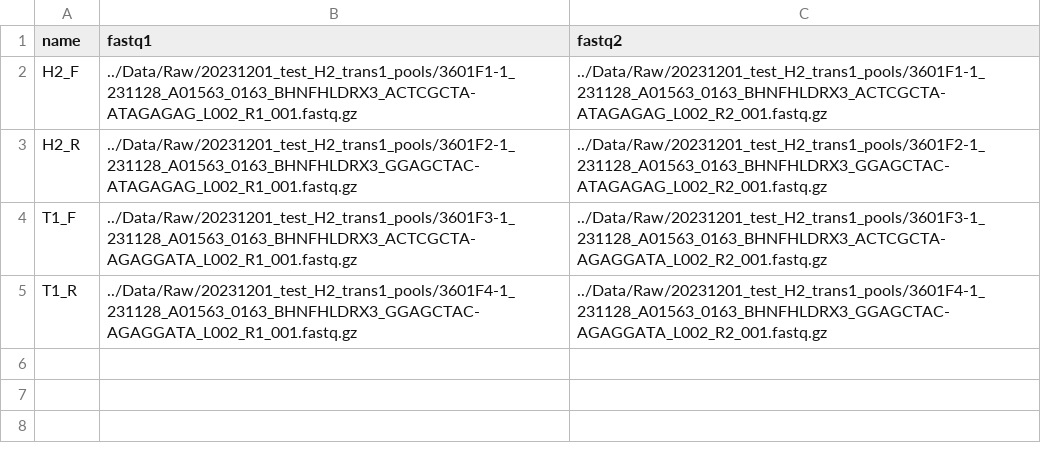
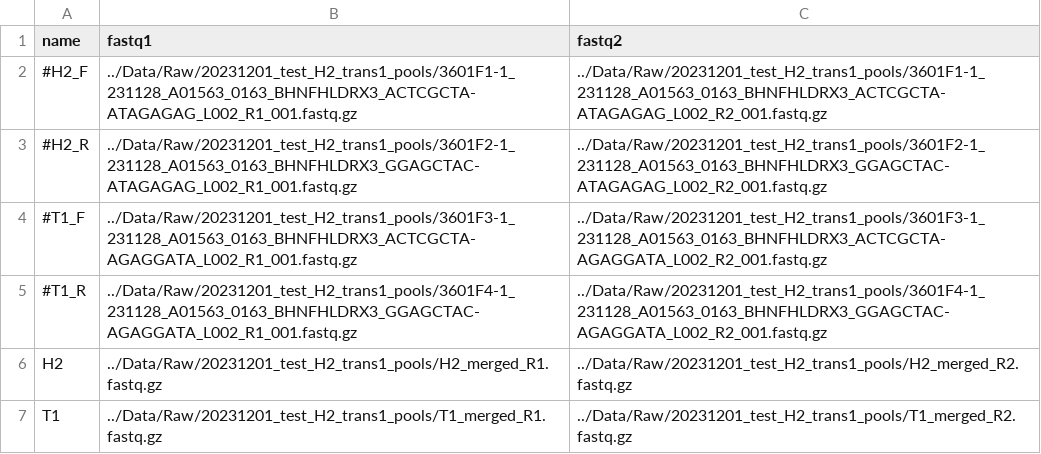
Before and after one commit to Phlya/tagmap, a TSV file: config/samples.tsv, drawn as a sheet.

```diff
--- a/config/samples.tsv
+++ b/config/samples.tsv
@@ -1,5 +1,7 @@
 name	fastq1	fastq2
-H2_F	../Data/Raw/20231201_test_H2_trans1_pools/3601F1-1_231128_A01563_0163_BHNFHLDRX3_ACTCGCTA-ATAGAGAG_L002_R1_001.fastq.gz	../Data/Raw/20231201_test_H2_trans1_pools/3601F1-1_231128_A01563_0163_BHNFHLDRX3_ACTCGCTA-ATAGAGAG_L002_R2_001.fastq.gz
-H2_R	../Data/Raw/20231201_test_H2_trans1_pools/3601F2-1_231128_A01563_0163_BHNFHLDRX3_GGAGCTAC-ATAGAGAG_L002_R1_001.fastq.gz	../Data/Raw/20231201_test_H2_trans1_pools/3601F2-1_231128_A01563_0163_BHNFHLDRX3_GGAGCTAC-ATAGAGAG_L002_R2_001.fastq.gz
-T1_F	../Data/Raw/20231201_test_H2_trans1_pools/3601F3-1_231128_A01563_0163_BHNFHLDRX3_ACTCGCTA-AGAGGATA_L002_R1_001.fastq.gz	../Data/Raw/20231201_test_H2_trans1_pools/3601F3-1_231128_A01563_0163_BHNFHLDRX3_ACTCGCTA-AGAGGATA_L002_R2_001.fastq.gz
-T1_R	../Data/Raw/20231201_test_H2_trans1_pools/3601F4-1_231128_A01563_0163_BHNFHLDRX3_GGAGCTAC-AGAGGATA_L002_R1_001.fastq.gz	../Data/Raw/20231201_test_H2_trans1_pools/3601F4-1_231128_A01563_0163_BHNFHLDRX3_GGAGCTAC-AGAGGATA_L002_R2_001.fastq.gz
+#H2_F	../Data/Raw/20231201_test_H2_trans1_pools/3601F1-1_231128_A01563_0163_BHNFHLDRX3_ACTCGCTA-ATAGAGAG_L002_R1_001.fastq.gz	../Data/Raw/20231201_test_H2_trans1_pools/3601F1-1_231128_A01563_0163_BHNFHLDRX3_ACTCGCTA-ATAGAGAG_L002_R2_001.fastq.gz
+#H2_R	../Data/Raw/20231201_test_H2_trans1_pools/3601F2-1_231128_A01563_0163_BHNFHLDRX3_GGAGCTAC-ATAGAGAG_L002_R1_001.fastq.gz	../Data/Raw/20231201_test_H2_trans1_pools/3601F2-1_231128_A01563_0163_BHNFHLDRX3_GGAGCTAC-ATAGAGAG_L002_R2_001.fastq.gz
+#T1_F	../Data/Raw/20231201_test_H2_trans1_pools/3601F3-1_231128_A01563_0163_BHNFHLDRX3_ACTCGCTA-AGAGGATA_L002_R1_001.fastq.gz	../Data/Raw/20231201_test_H2_trans1_pools/3601F3-1_231128_A01563_0163_BHNFHLDRX3_ACTCGCTA-AGAGGATA_L002_R2_001.fastq.gz
+#T1_R	../Data/Raw/20231201_test_H2_trans1_pools/3601F4-1_231128_A01563_0163_BHNFHLDRX3_GGAGCTAC-AGAGGATA_L002_R1_001.fastq.gz	../Data/Raw/20231201_test_H2_trans1_pools/3601F4-1_231128_A01563_0163_BHNFHLDRX3_GGAGCTAC-AGAGGATA_L002_R2_001.fastq.gz
+H2	../Data/Raw/20231201_test_H2_trans1_pools/H2_merged_R1.fastq.gz	../Data/Raw/20231201_test_H2_trans1_pools/H2_merged_R2.fastq.gz
+T1	../Data/Raw/20231201_test_H2_trans1_pools/T1_merged_R1.fastq.gz	../Data/Raw/20231201_test_H2_trans1_pools/T1_merged_R2.fastq.gz
```
Also changed, not shown: 6 other files.
